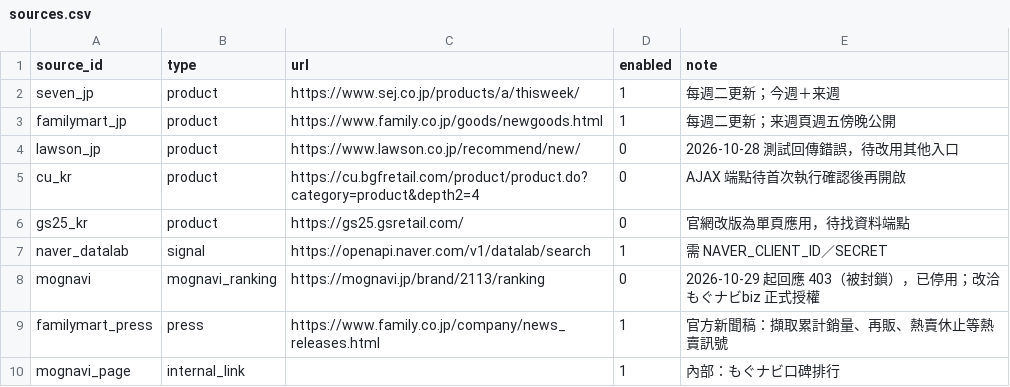
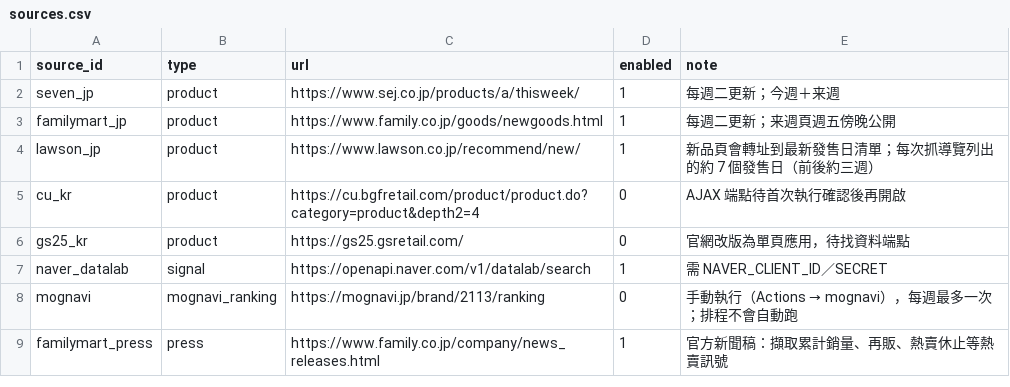
Before and after one commit to wallacezheng/CVS_report, a CSV file: config/sources.csv, drawn as a sheet.

```diff
--- a/config/sources.csv
+++ b/config/sources.csv
@@ -3,3 +3,3 @@ seven_jp,product,https://www.sej.co.jp/products/a/thisweek/,1,每週二更新；
 familymart_jp,product,https://www.family.co.jp/goods/newgoods.html,1,每週二更新；来週頁週五傍晚公開
-lawson_jp,product,https://www.lawson.co.jp/recommend/new/,0,2026-10-28 測試回傳錯誤，待改用其他入口
+lawson_jp,product,https://www.lawson.co.jp/recommend/new/,1,新品頁會轉址到最新發售日清單；每次抓導覽列出的約 7 個發售日（前後約三週）
 cu_kr,product,https://cu.bgfretail.com/product/product.do?category=product&depth2=4,0,AJAX 端點待首次執行確認後再開啟
@@ -7,4 +7,3 @@ gs25_kr,product,https://gs25.gsretail.com/,0,官網改版為單頁應用，待
 naver_datalab,signal,https://openapi.naver.com/v1/datalab/search,1,需 NAVER_CLIENT_ID／SECRET
-mognavi,mognavi_ranking,https://mognavi.jp/brand/2113/ranking,0,2026-10-29 起回應 403（被封鎖），已停用；改洽もぐナビbiz 正式授權
+mognavi,mognavi_ranking,https://mognavi.jp/brand/2113/ranking,0,手動執行（Actions → mognavi），每週最多一次；排程不會自動跑
 familymart_press,press,https://www.family.co.jp/company/news_releases.html,1,官方新聞稿：擷取累計銷量、再販、熱賣休止等熱賣訊號
-mognavi_page,internal_link,,1,內部：もぐナビ口碑排行
```
Also changed, not shown: config/manual.csv, 5 other files.
